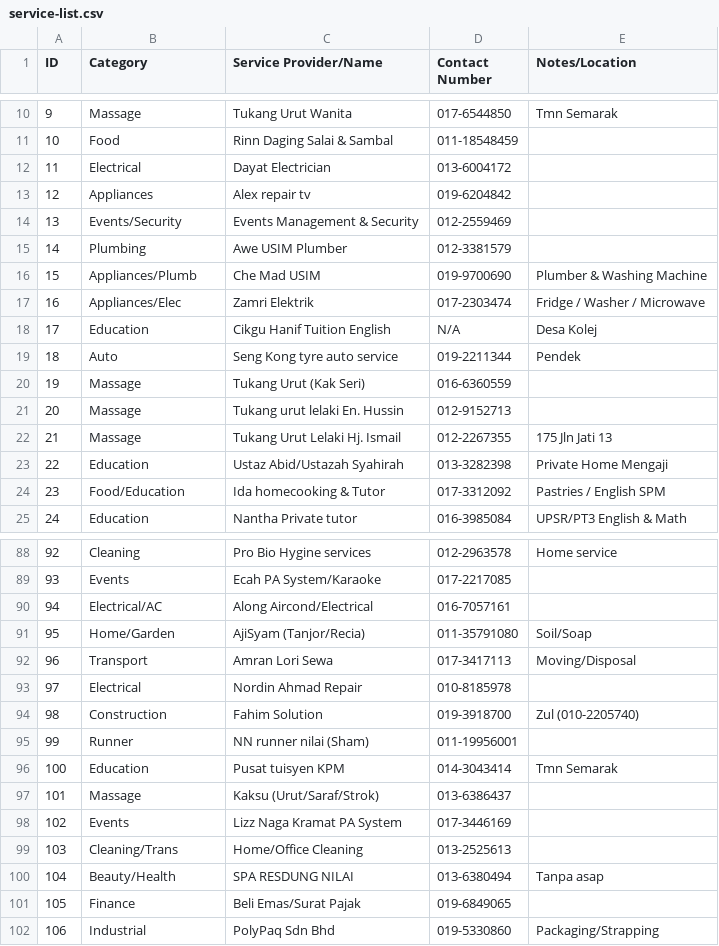
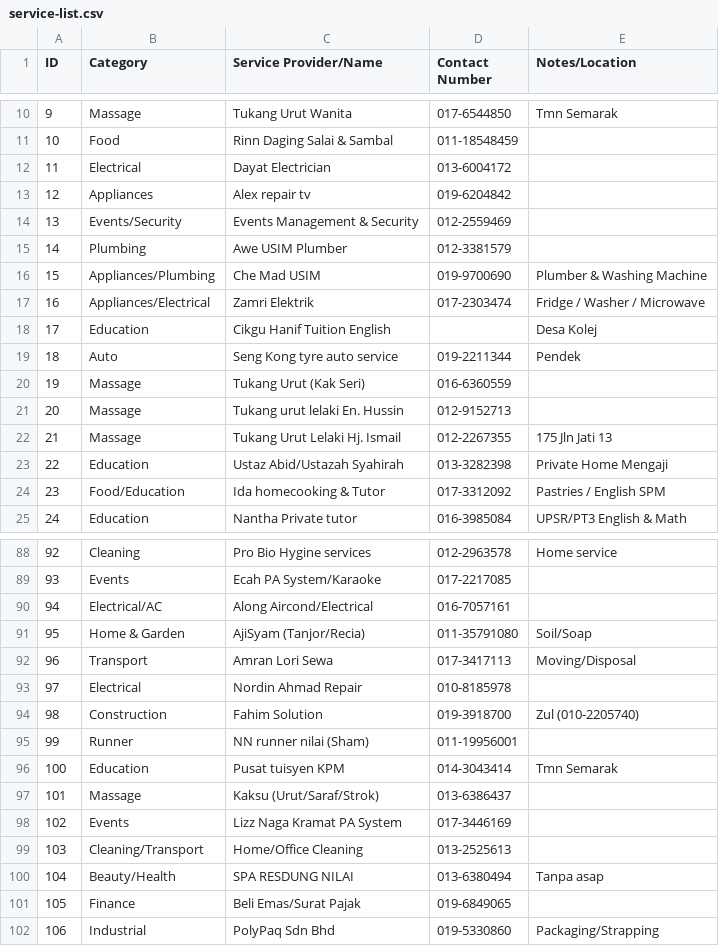
Before and after one commit to irfanrosly/nadago-services, a CSV file: public/service-list.csv, drawn as a sheet; only a part is shown, gaps mark what is left out.

```diff
--- a/public/service-list.csv
+++ b/public/service-list.csv
@@ -15,5 +15,5 @@ ID,Category,Service Provider/Name,Contact Number,Notes/Location
 14,Plumbing,Awe USIM Plumber,012-3381579,
-15,Appliances/Plumb,Che Mad USIM,019-9700690,Plumber & Washing Machine
-16,Appliances/Elec,Zamri Elektrik,017-2303474,Fridge / Washer / Microwave
-17,Education,Cikgu Hanif Tuition English,N/A,Desa Kolej
+15,Appliances/Plumbing,Che Mad USIM,019-9700690,Plumber & Washing Machine
+16,Appliances/Electrical,Zamri Elektrik,017-2303474,Fridge / Washer / Microwave
+17,Education,Cikgu Hanif Tuition English,,Desa Kolej
 18,Auto,Seng Kong tyre auto service,019-2211344,Pendek
@@ -90,3 +90,3 @@ ID,Category,Service Provider/Name,Contact Number,Notes/Location
 94,Electrical/AC,Along Aircond/Electrical,016-7057161,
-95,Home/Garden,AjiSyam (Tanjor/Recia),011-35791080,Soil/Soap
+95,Home & Garden,AjiSyam (Tanjor/Recia),011-35791080,Soil/Soap
 96,Transport,Amran Lori Sewa,017-3417113,Moving/Disposal
@@ -98,3 +98,3 @@ ID,Category,Service Provider/Name,Contact Number,Notes/Location
 102,Events,Lizz Naga Kramat PA System,017-3446169,
-103,Cleaning/Trans,Home/Office Cleaning,013-2525613,
+103,Cleaning/Transport,Home/Office Cleaning,013-2525613,
 104,Beauty/Health,SPA RESDUNG NILAI,013-6380494,Tanpa asap
```
Also changed, not shown: 7 other files.
